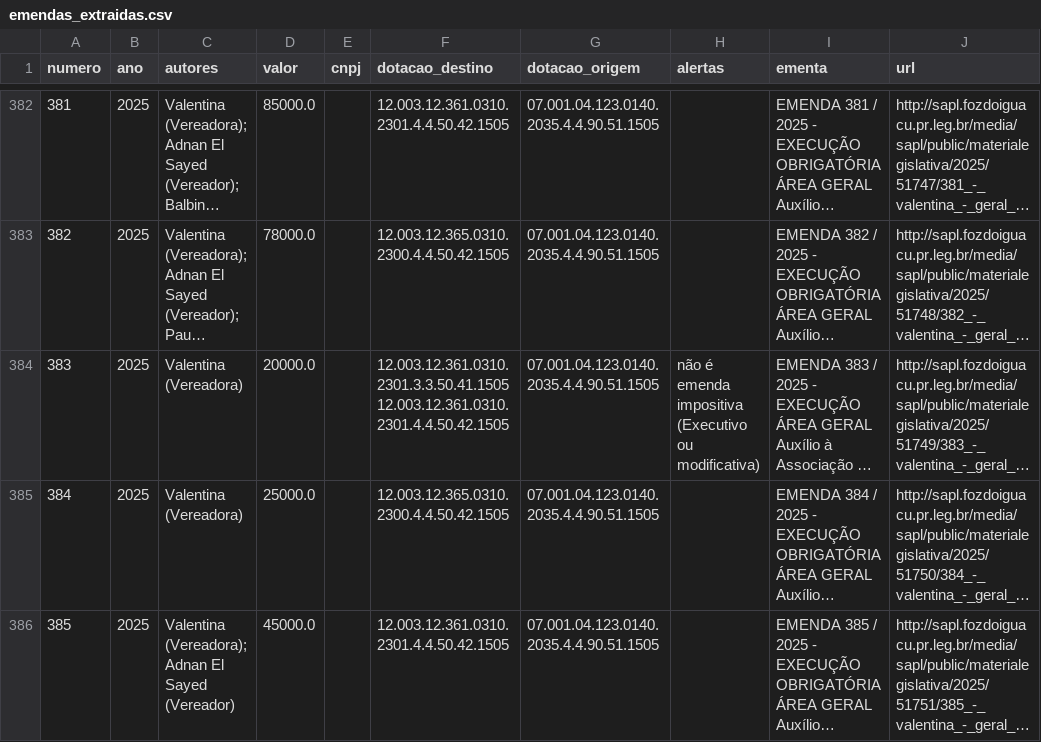
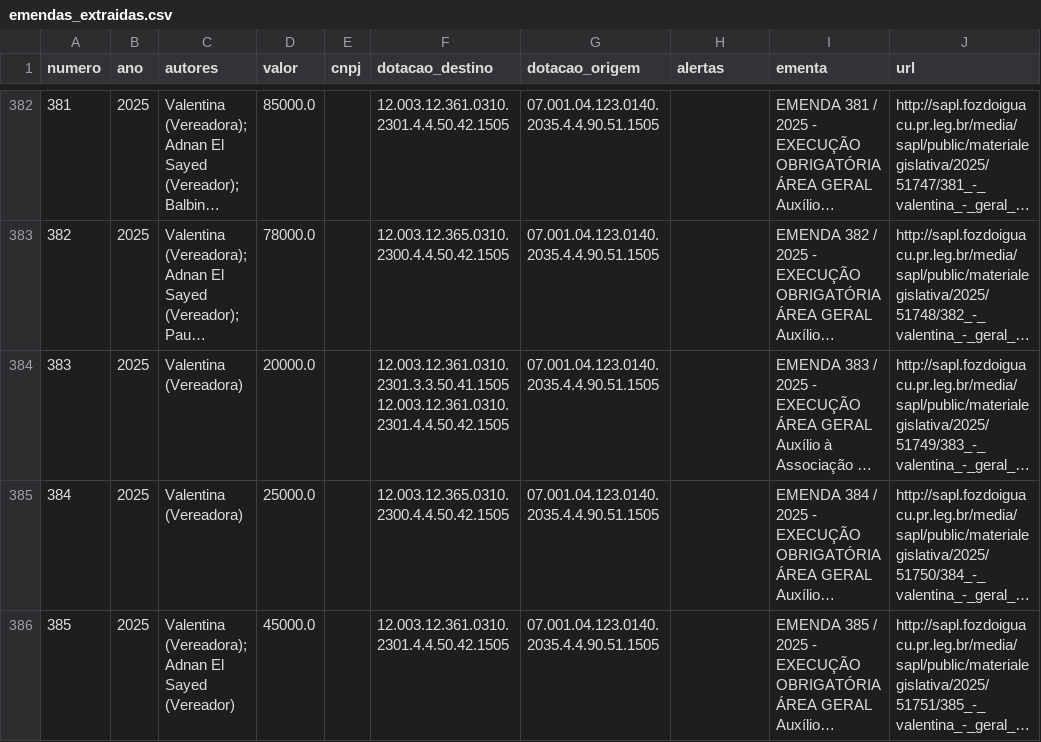
Before and after one commit to haralan17-tech/contas-abertas, a CSV file: programas/fontes_osb/emendas/emendas_extraidas.csv, drawn as a sheet; only a part is shown, gaps mark what is left out; long unchanged cells end in …; the diff covers the shown part only; the diff names each change by its address in the sheet, - before the commit and + after, or states it on an @@ line.

```diff
--- a/programas/fontes_osb/emendas/emendas_extraidas.csv
+++ b/programas/fontes_osb/emendas/emendas_extraidas.csv
-H384 (alertas): não é emenda impositiva (Executivo ou modificativa)
+H384 (alertas): (empty)
```
Also changed, not shown: 48 edited cells elsewhere in this file, 11 other files.
